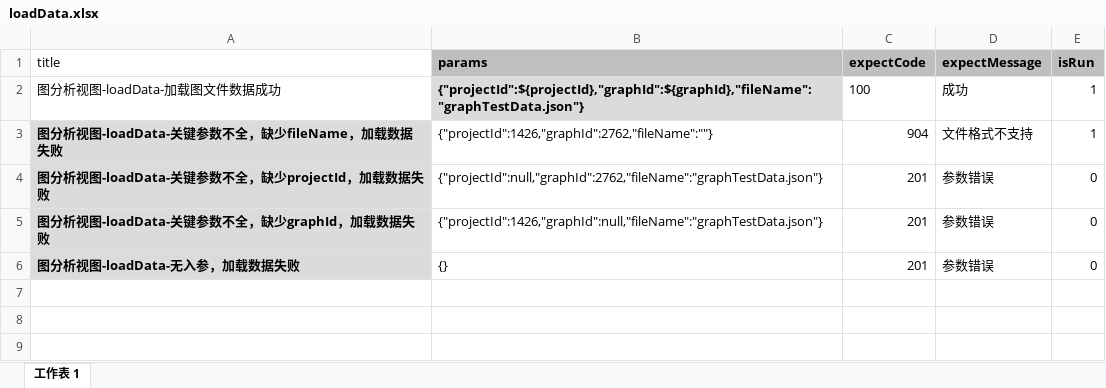
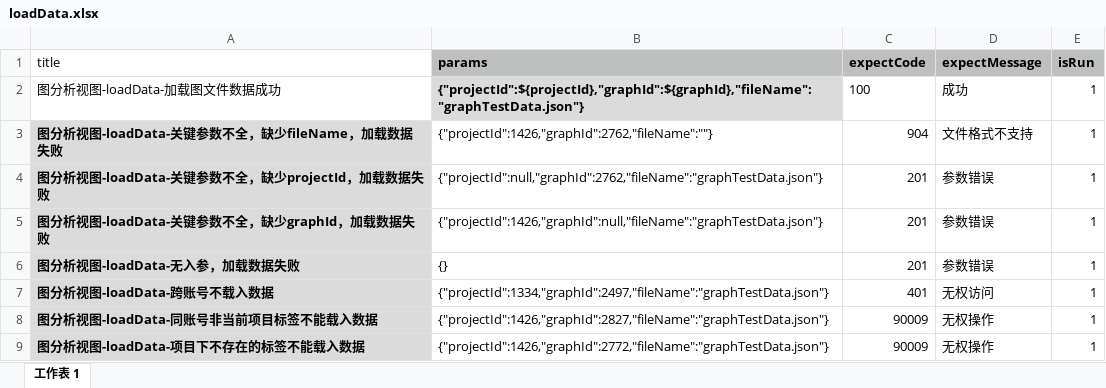
Before and after one commit to yangjuanjuan/serverTest4zj, an Excel workbook: src/main/resources/data/loadData.xlsx, sheet 工作表 1, drawn as a sheet; values as stored, in another font and other column widths than the file's, no borders; the diff names each change by its address in the sheet, - before the commit and + after, or states it on an @@ line.

Commit message:
add filter and redo undo test case

```diff
--- a/src/main/resources/data/loadData.xlsx (sheet 工作表 1)
+++ b/src/main/resources/data/loadData.xlsx (sheet 工作表 1)
-E4:E6 (isRun): 0
+E4:E6 (isRun): 1
+row 7: 图分析视图-loadData-跨账号不载入数据 | {"projectId":1334,"graphId":2497,"fileName":"graphTestData.json"} | 401 | 无权访问 | 1
+row 8: 图分析视图-loadData-同账号非当前项目标签不能载入数据 | {"projectId":1426,"graphId":2827,"fileName":"graphTestData.json"} | 90009 | 无权操作 | 1
+row 9: 图分析视图-loadData-项目下不存在的标签不能载入数据 | {"projectId":1426,"graphId":2772,"fileName":"graphTestData.json"} | 90009 | 无权操作 | 1
```
Also changed, not shown: src/main/resources/data/queryLoadStatus.xlsx, src/main/resources/data/renameTab.xlsx, 25 other files.
